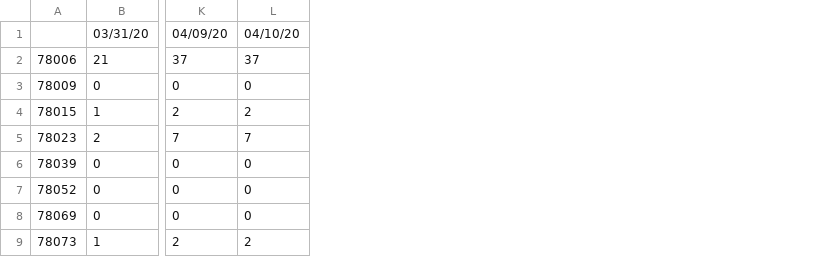
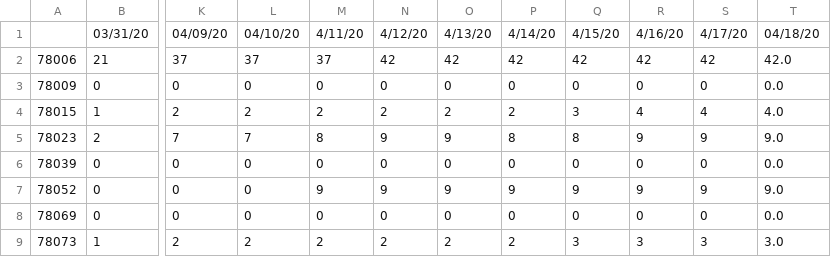
Before and after one commit to Big-Bio/COVID19-Public-Data, a CSV file: processed_data/cases/US/bexar-county_cases.csv, drawn as a sheet; only a part is shown, gaps mark what is left out; the diff names each change by its address in the sheet, - before the commit and + after, or states it on an @@ line.

Commit message:
Add San Antonio (Bexar Cty) scrape script, update SA/Oakland 4/18

```diff
--- a/processed_data/cases/US/bexar-county_cases.csv
+++ b/processed_data/cases/US/bexar-county_cases.csv
+column M, rows 1-9: 4/11/20 | 37 | 0 | 2 | 8 | 0 | 9 | 0 | 2
+column N, rows 1-9: 4/12/20 | 42 | 0 | 2 | 9 | 0 | 9 | 0 | 2
+column O, rows 1-9: 4/13/20 | 42 | 0 | 2 | 9 | 0 | 9 | 0 | 2
+column P, rows 1-9: 4/14/20 | 42 | 0 | 2 | 8 | 0 | 9 | 0 | 2
+column Q, rows 1-9: 4/15/20 | 42 | 0 | 3 | 8 | 0 | 9 | 0 | 3
+column R, rows 1-9: 4/16/20 | 42 | 0 | 4 | 9 | 0 | 9 | 0 | 3
+column S, rows 1-9: 4/17/20 | 42 | 0 | 4 | 9 | 0 | 9 | 0 | 3
+column T, rows 1-9: 04/18/20 | 42.0 | 0.0 | 4.0 | 9.0 | 0.0 | 9.0 | 0.0 | 3.0
```
Also changed, not shown: processed_data/cases/US/oakland-county_cases.csv, 3 other files.
